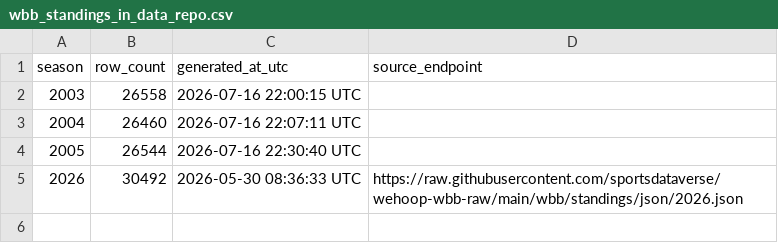
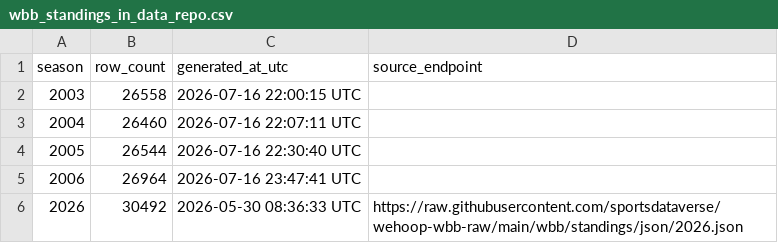
Before and after one commit to sportsdataverse/wehoop-wbb-data, a CSV file: wbb/standings/wbb_standings_in_data_repo.csv, drawn as a sheet.

```diff
--- a/wbb/standings/wbb_standings_in_data_repo.csv
+++ b/wbb/standings/wbb_standings_in_data_repo.csv
@@ -4,2 +4,3 @@ season,row_count,generated_at_utc,source_endpoint
 2005,26544,2026-07-16 22:30:40 UTC,
+2006,26964,2026-07-16 23:47:41 UTC,
 2026,30492,2026-05-30 08:36:33 UTC,https://raw.githubusercontent.com/sportsdataverse/wehoop-wbb-raw/main/wbb/standings/json/2026.json
```
Also changed, not shown: wbb/game_rosters/wbb_game_rosters_in_data_repo.csv, wbb/player_season_stats/wbb_player_season_stats_in_data_repo.csv, 26 other files.
